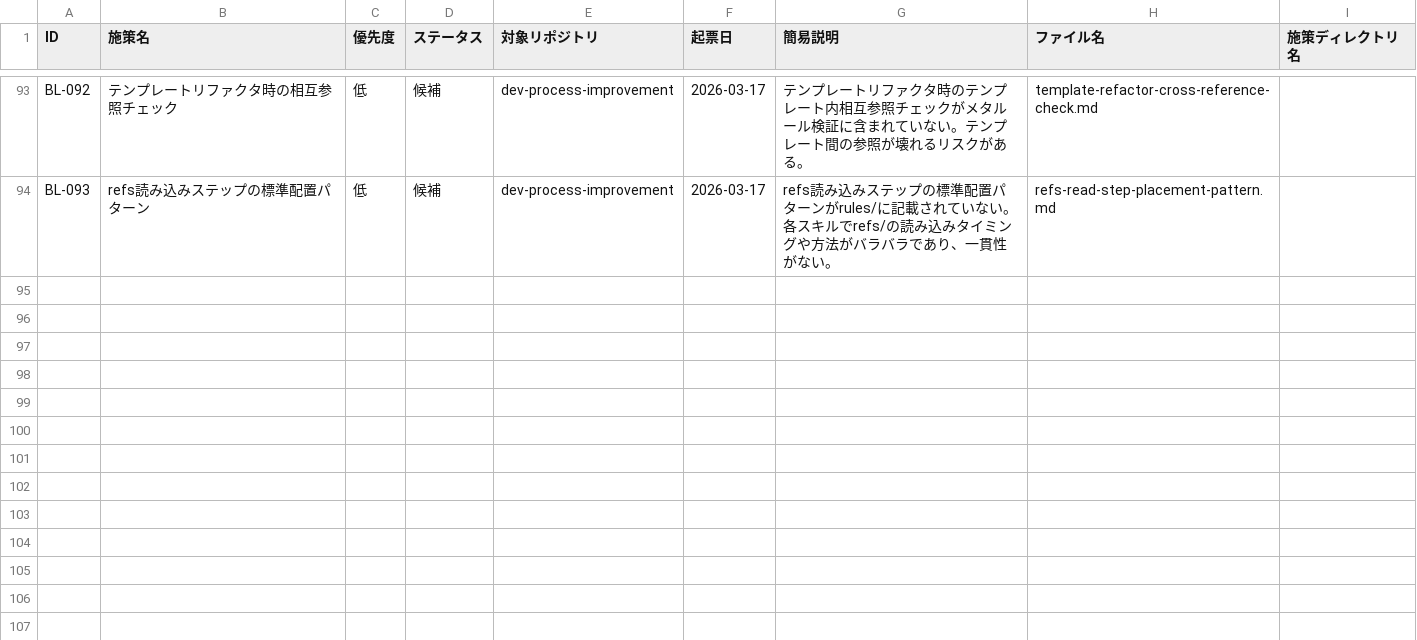
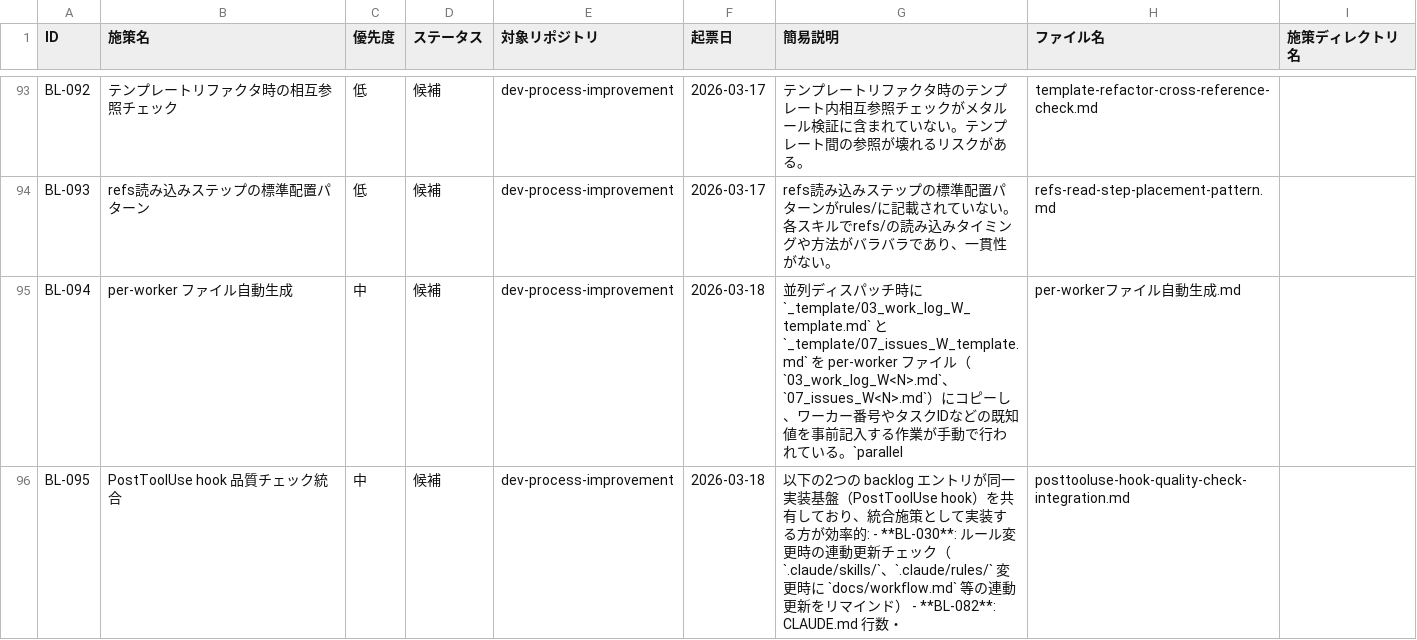
Before and after one commit to ryo12-n/dev-process-improvement, a CSV file: backlog/backlog.csv, drawn as a sheet; only a part is shown, gaps mark what is left out; the diff names each change by its address in the sheet, - before the commit and + after, or states it on an @@ line.

```diff
--- a/backlog/backlog.csv
+++ b/backlog/backlog.csv
+row 95: BL-094 | per-worker ファイル自動生成 | 中 | 候補 | dev-process-improvement | 2026-03-18 | 並列ディスパッチ時に `_template/03_work_log_W_template.md` と `_template/07_issues_W_template.md` を per-worker ファイル（`03_work_log_W<N>.md`、`07_issues_W<N>.md`）にコピーし、ワーカー番号やタスクIDなどの既知値を事前記入する作業が手動で行われている。`parallel | per-workerファイル自動生成.md
+row 96: BL-095 | PostToolUse hook 品質チェック統合 | 中 | 候補 | dev-process-improvement | 2026-03-18 | 以下の2つの backlog エントリが同一実装基盤（PostToolUse hook）を共有しており、統合施策として実装する方が効率的: - **BL-030**: ルール変更時の連動更新チェック（`.claude/skills/`、`.claude/rules/` 変更時に `docs/workflow.md` 等の連動更新をリマインド） - **BL-082**: CLAUDE.md 行数・ | posttooluse-hook-quality-check-integration.md
```
Also changed, not shown: automation-candidates/automation-candidates.csv, 28 other files.
